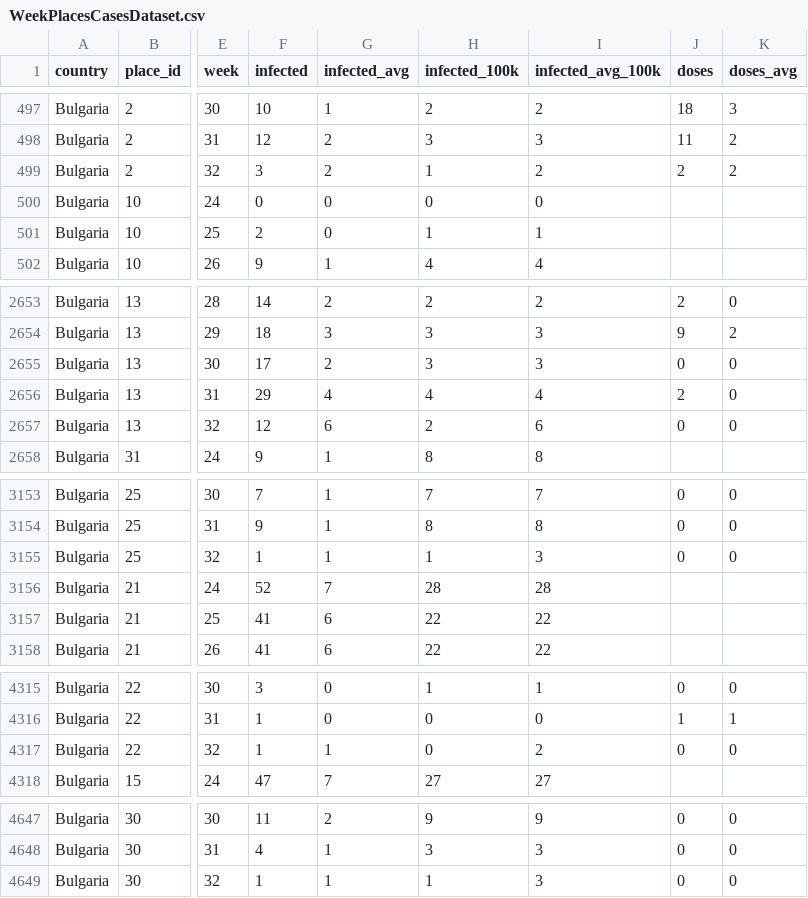
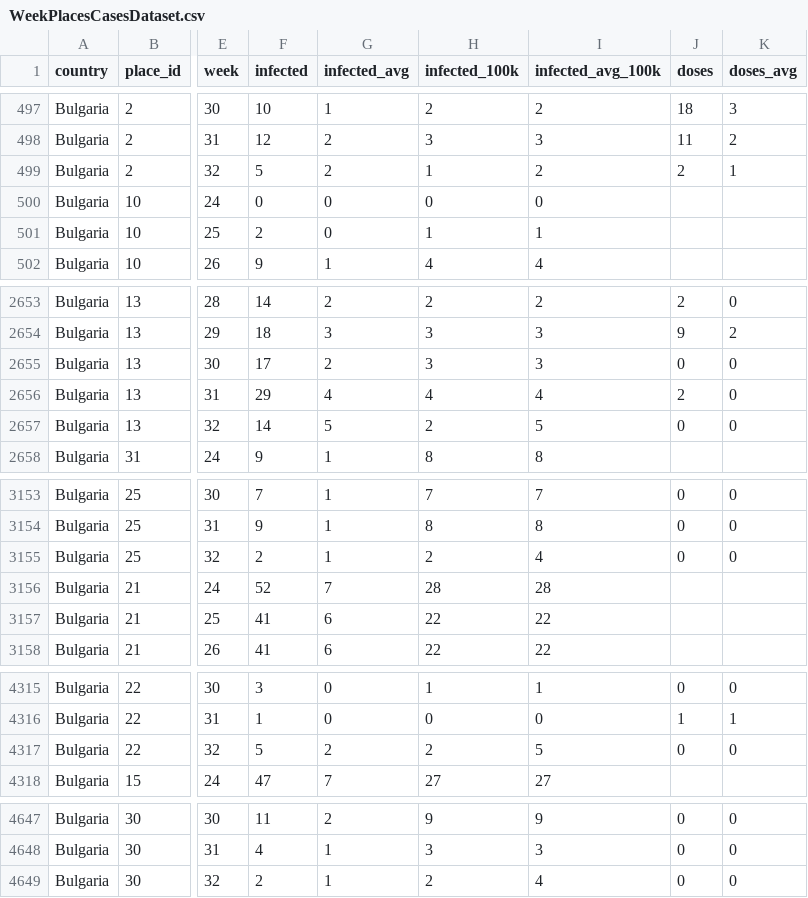
Before and after one commit to COVID-19-Bulgaria/covid-database, a CSV file: Bulgaria/WeekPlacesCasesDataset.csv, drawn as a sheet; only a part is shown, gaps mark what is left out; the diff covers the shown part only; the diff names each change by its address in the sheet, - before the commit and + after, or states it on an @@ line.

```diff
--- a/Bulgaria/WeekPlacesCasesDataset.csv
+++ b/Bulgaria/WeekPlacesCasesDataset.csv
-F499 (infected): 3
+F499 (infected): 5
-K499 (doses_avg): 2
+K499 (doses_avg): 1
-F2657 (infected): 12
+F2657 (infected): 14
-G2657 (infected_avg): 6
+G2657 (infected_avg): 5
-I2657 (infected_avg_100k): 6
+I2657 (infected_avg_100k): 5
-F3155 (infected): 1
+F3155 (infected): 2
-H3155 (infected_100k): 1
+H3155 (infected_100k): 2
-I3155 (infected_avg_100k): 3
+I3155 (infected_avg_100k): 4
-F4317 (infected): 1
+F4317 (infected): 5
-G4317 (infected_avg): 1
+G4317 (infected_avg): 2
-H4317 (infected_100k): 0
+H4317 (infected_100k): 2
-I4317 (infected_avg_100k): 2
+I4317 (infected_avg_100k): 5
-F4649 (infected): 1
+F4649 (infected): 2
-H4649 (infected_100k): 1
+H4649 (infected_100k): 2
-I4649 (infected_avg_100k): 3
+I4649 (infected_avg_100k): 4
```
Also changed, not shown: 61 edited cells elsewhere in this file, Bulgaria/RollingBiWeeklyPlacesCasesDataset.csv, 6 other files.
